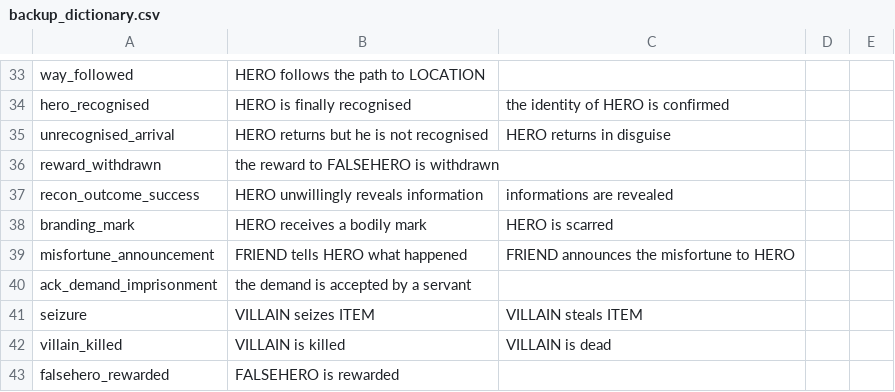
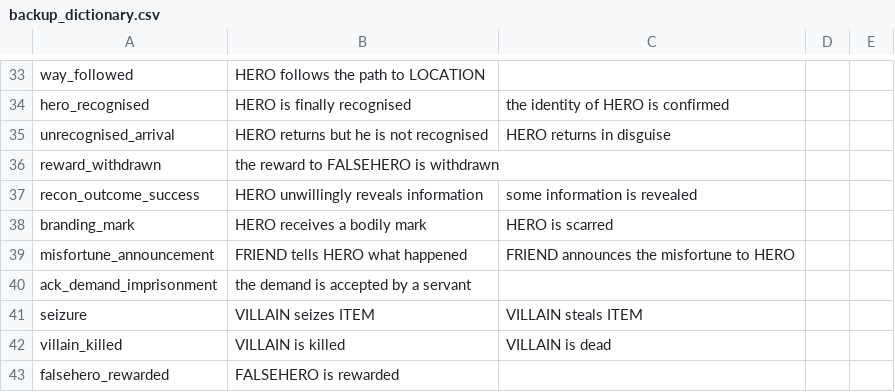
Before and after one commit to RiccardoCantoni/Propp, a CSV file: backup_dictionary.csv, drawn as a sheet; only a part is shown, gaps mark what is left out.

Commit message:
dictionary loading ++

```diff
--- a/backup_dictionary.csv
+++ b/backup_dictionary.csv
@@ -36,3 +36,3 @@ unrecognised_arrival;HERO returns but he is not recognised;HERO returns in disgu
 reward_withdrawn;the reward to FALSEHERO is withdrawn
-recon_outcome_success;HERO unwillingly reveals information;informations are revealed
+recon_outcome_success;HERO unwillingly reveals information;some information is revealed
 branding_mark;HERO receives a bodily mark;HERO is scarred
```
Also changed, not shown: dictionary.csv, 6 other files.
